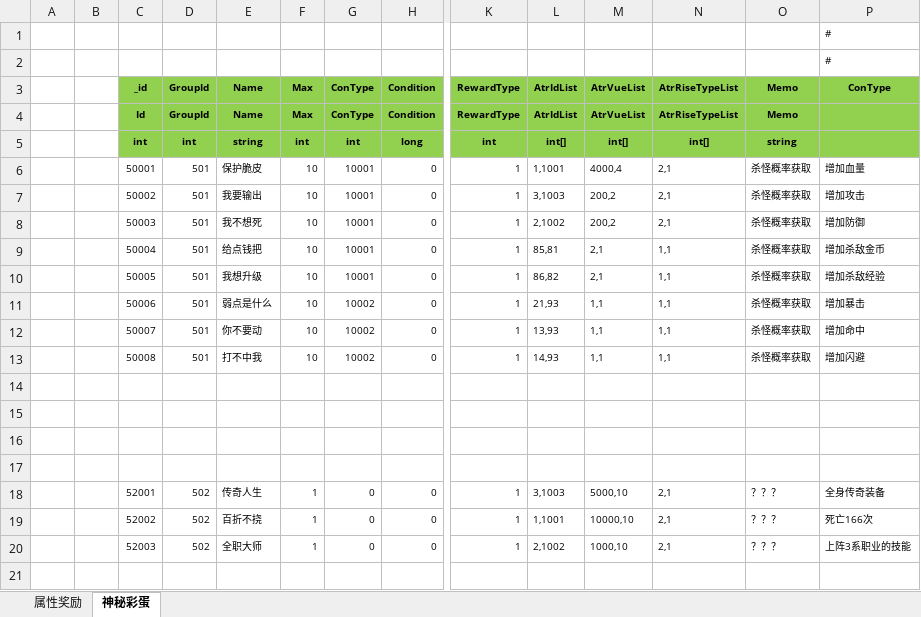
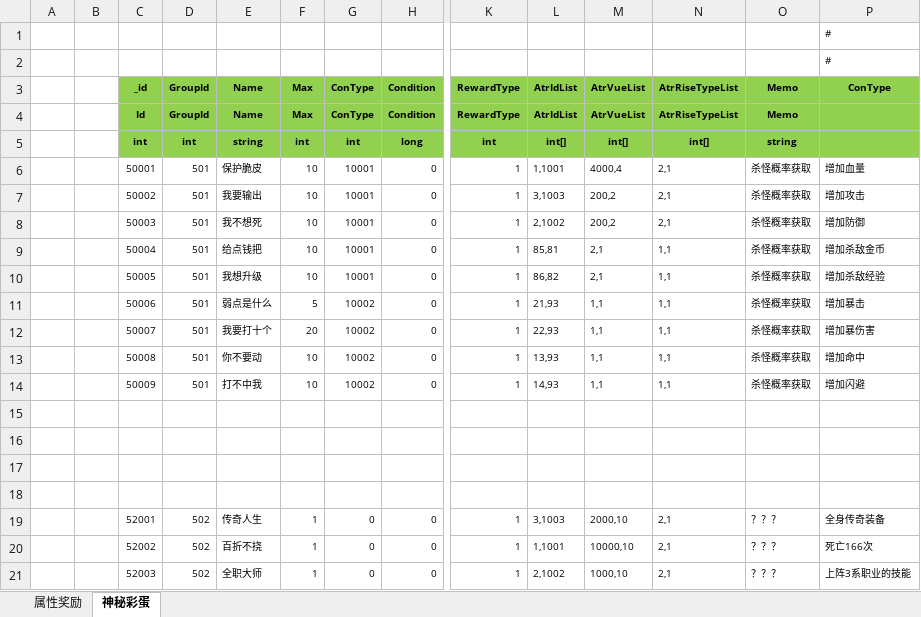
Before and after one commit to wokanjianyang/legend2, an Excel workbook: Excel/AchievementConfig.xlsx, sheet 神秘彩蛋, drawn as a sheet; only a part is shown, gaps mark what is left out; values as stored, in another font and other column widths than the file's, no borders; addresses are those after the commit; rows hold the shown columns only; the diff names each change by its address in the sheet, - before the commit and + after, or states it on an @@ line.

```diff
--- a/Excel/AchievementConfig.xlsx (sheet 神秘彩蛋)
+++ b/Excel/AchievementConfig.xlsx (sheet 神秘彩蛋)
-F11 (Max): 10
+F11 (Max): 5
-E12 (Name): 你不要动
+E12 (Name): 我要打十个
-F12 (Max): 10
+F12 (Max): 20
-L12 (AtrIdList): 13,93
+L12 (AtrIdList): 22,93
-P12 (ConType): 增加命中
+P12 (ConType): 增加暴伤害
-E13 (Name): 打不中我
+E13 (Name): 你不要动
-L13 (AtrIdList): 14,93
+L13 (AtrIdList): 13,93
-P13 (ConType): 增加闪避
+P13 (ConType): 增加命中
+row 14:  |  | 50009 | 501 | 打不中我 | 10 | 10002 | 0 | 1 | 14,93 | 1,1 | 1,1 | 杀怪概率获取 | 增加闪避
-M19 (AtrVueList): 5000,10
+M19 (AtrVueList): 2000,10
```
Also changed, not shown: sheet 属性奖励, Excel/MapGroupConfig.xlsx, 4 other files.
